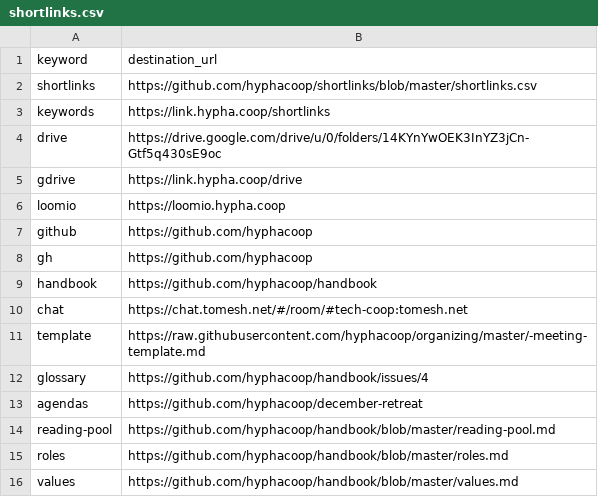
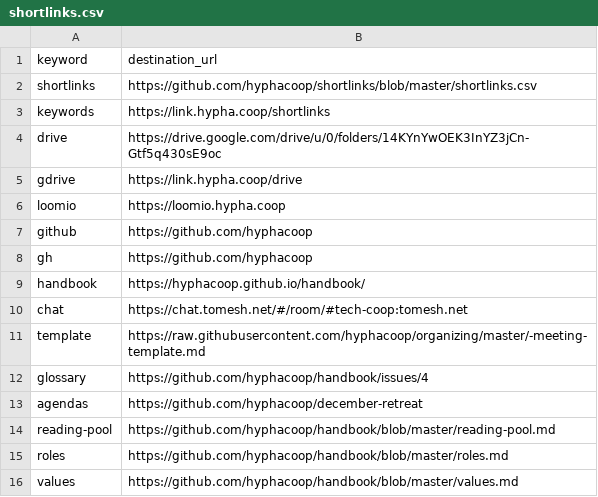
Before and after one commit to uditvira/shortlinks, a CSV file: shortlinks.csv, drawn as a sheet; only a part is shown.

Commit message:
Updated handbook shortlink.

```diff
--- a/shortlinks.csv
+++ b/shortlinks.csv
@@ -8,3 +8,3 @@ github,https://github.com/hyphacoop
 gh,https://github.com/hyphacoop
-handbook,https://github.com/hyphacoop/handbook
+handbook,https://hyphacoop.github.io/handbook/
 chat,https://chat.tomesh.net/#/room/#tech-coop:tomesh.net
```
